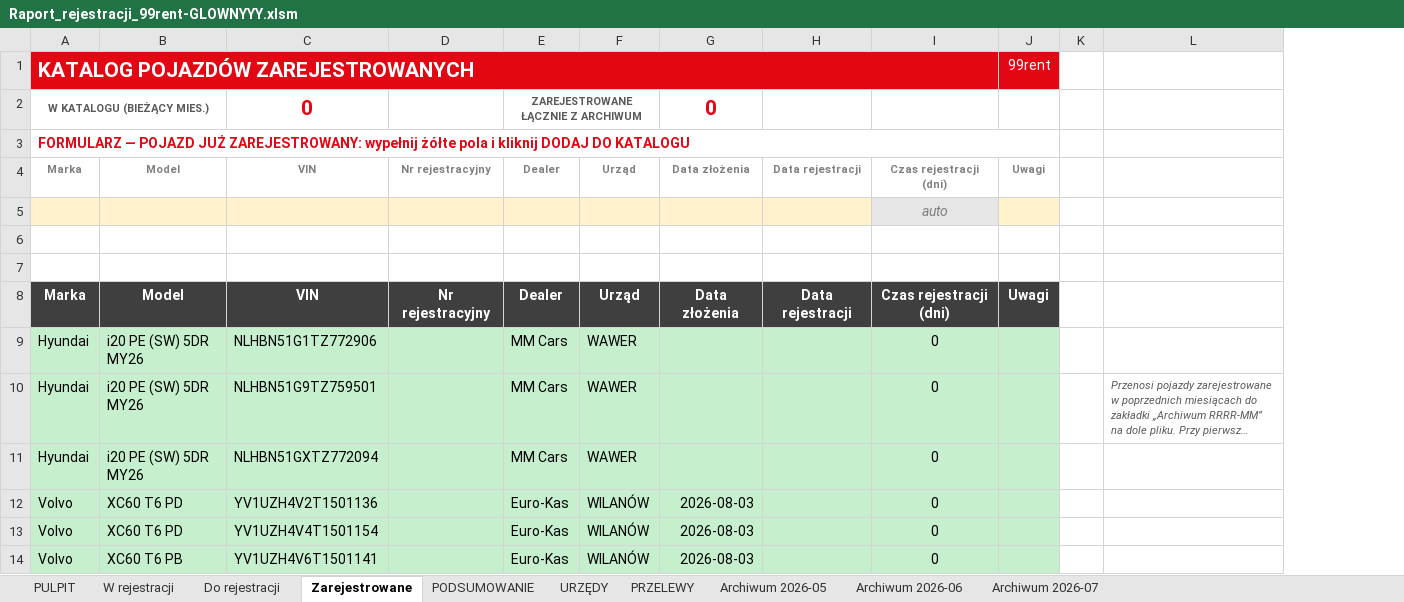
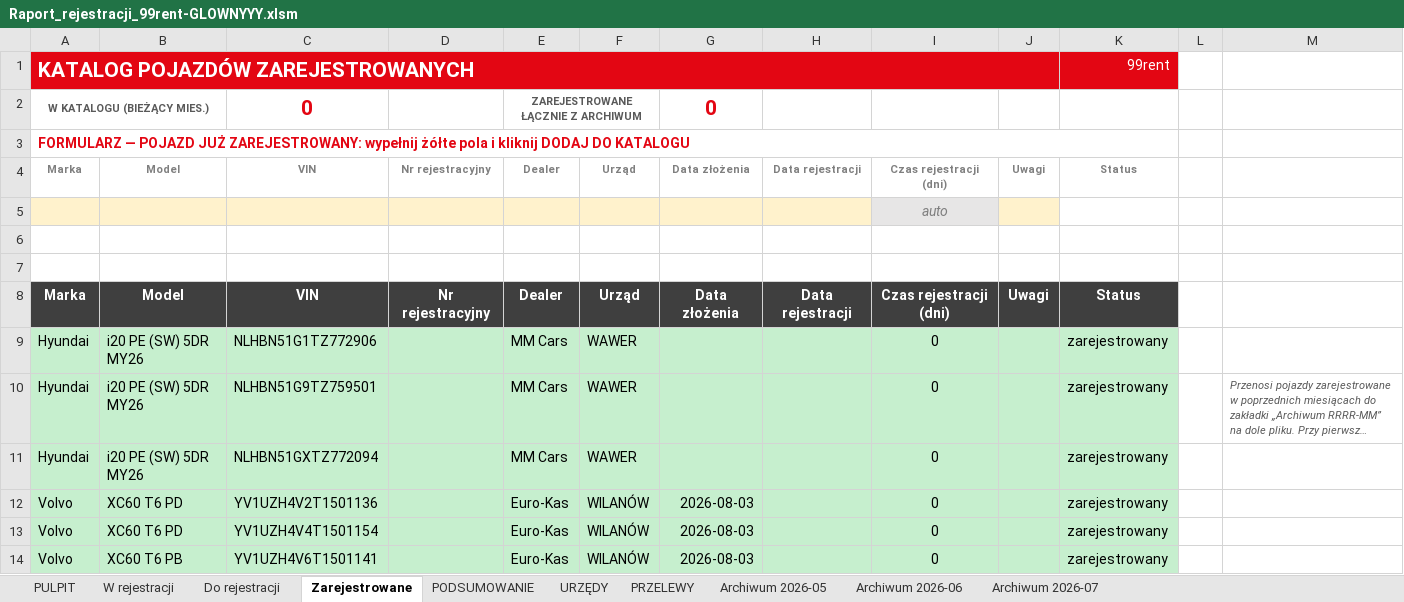
Before and after one commit to figaszewskioskar-ux/plik-rejestracji, an Excel workbook: Raport_rejestracji_99rent-GLOWNYYY.xlsm, sheet Zarejestrowane, drawn as a sheet; only a part is shown; long unchanged cells end in …; values as stored, in another font and other column widths than the file's, no borders; charts and pictures and conditional formats not drawn; removed rows and columns are numbered as before the commit, all else as after; the diff names each change by its address in the sheet, - before the commit and + after, or states it on an @@ line.

```diff
--- a/Raport_rejestracji_99rent-GLOWNYYY.xlsm (sheet Zarejestrowane)
+++ b/Raport_rejestracji_99rent-GLOWNYYY.xlsm (sheet Zarejestrowane)
+column K, rows 1-14: 99rent |  |  | Status |  |  |  | Status | zarejestrowany | zarejestrowany | zarejestrowany | zarejestrowany | zarejestrowany | zarejestrowany
-A1:I1 merged
+A1:J1 merged
-J1: 99rent
+J1: (empty)
```
Also changed, not shown: sheet W rejestracji, sheet PRZELEWY, formulas that keep their value, 2 other files.
